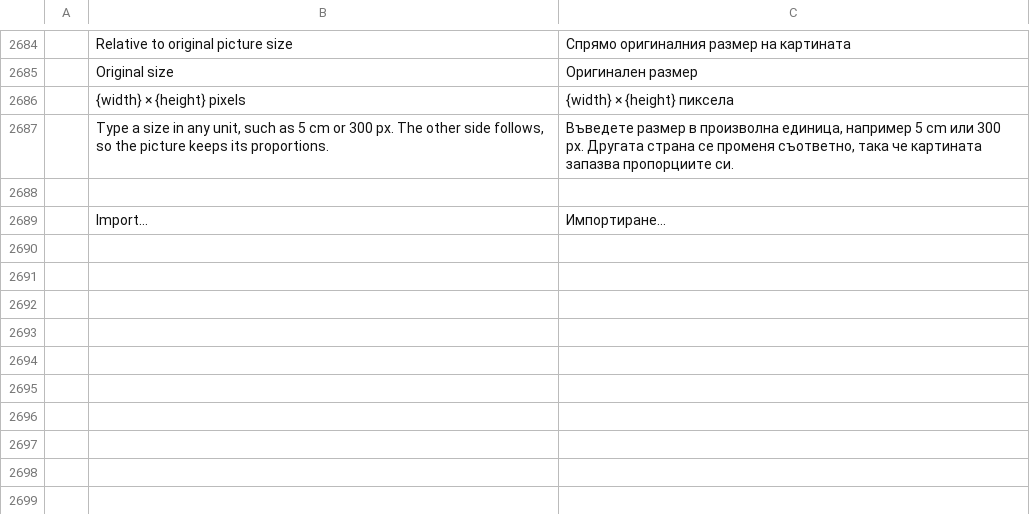
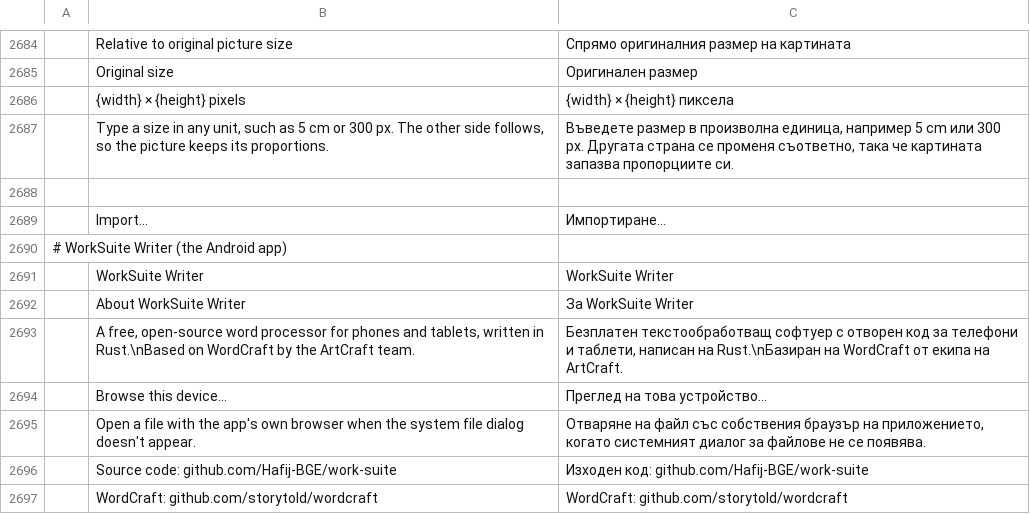
Before and after one commit to Hafij-BGE/work-suite, a TSV file: crates/ui-egui/src/i18n/bg.tsv, drawn as a sheet; only a part is shown, gaps mark what is left out; the diff names each change by its address in the sheet, - before the commit and + after, or states it on an @@ line.

```diff
--- a/crates/ui-egui/src/i18n/bg.tsv
+++ b/crates/ui-egui/src/i18n/bg.tsv
+row 2690: # WorkSuite Writer (the Android app)
+row 2691:  | WorkSuite Writer | WorkSuite Writer
+row 2692:  | About WorkSuite Writer | За WorkSuite Writer
+row 2693:  | A free, open-source word processor for phones and tablets, written in Rust.\nBased on WordCraft by the ArtCraft team. | Безплатен текстообработващ софтуер с отворен код за телефони и таблети, написан на Rust.\nБазиран на WordCraft от екипа на ArtCraft.
+row 2694:  | Browse this device… | Преглед на това устройство…
+row 2695:  | Open a file with the app's own browser when the system file dialog doesn't appear. | Отваряне на файл със собствения браузър на приложението, когато системният диалог за файлове не се появява.
+row 2696:  | Source code: github.com/Hafij-BGE/work-suite | Изходен код: github.com/Hafij-BGE/work-suite
+row 2697:  | WordCraft: github.com/storytold/wordcraft | WordCraft: github.com/storytold/wordcraft
```
Also changed, not shown: crates/ui-egui/src/i18n/ja.tsv, crates/ui-egui/src/i18n/ru.tsv, 44 other files.
